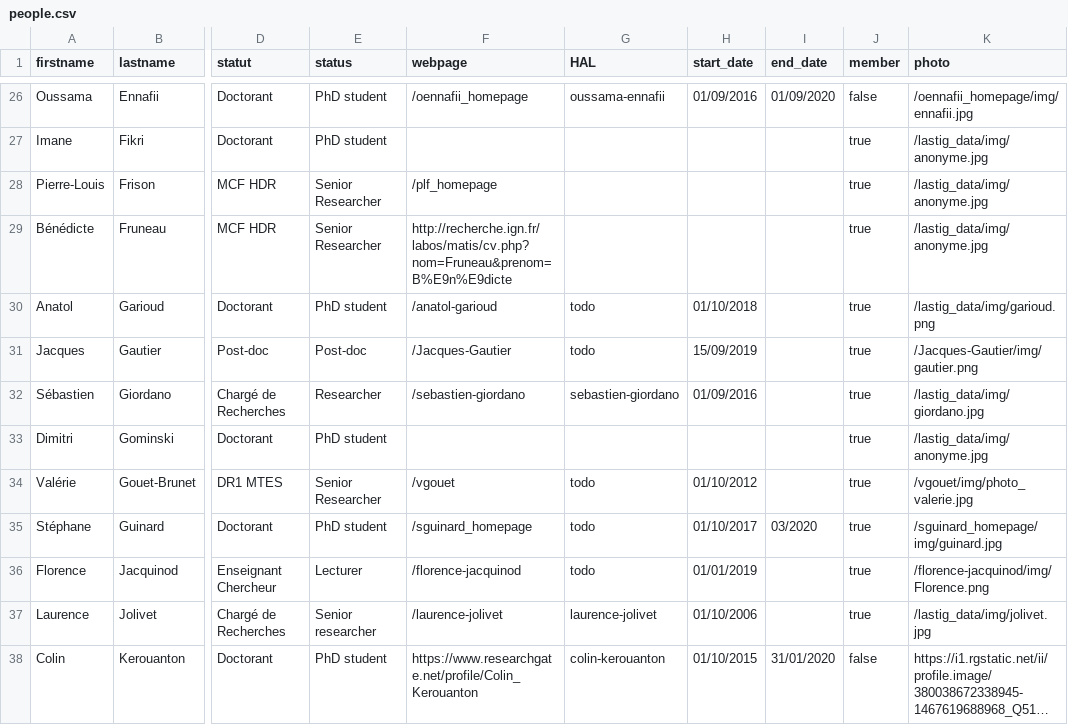
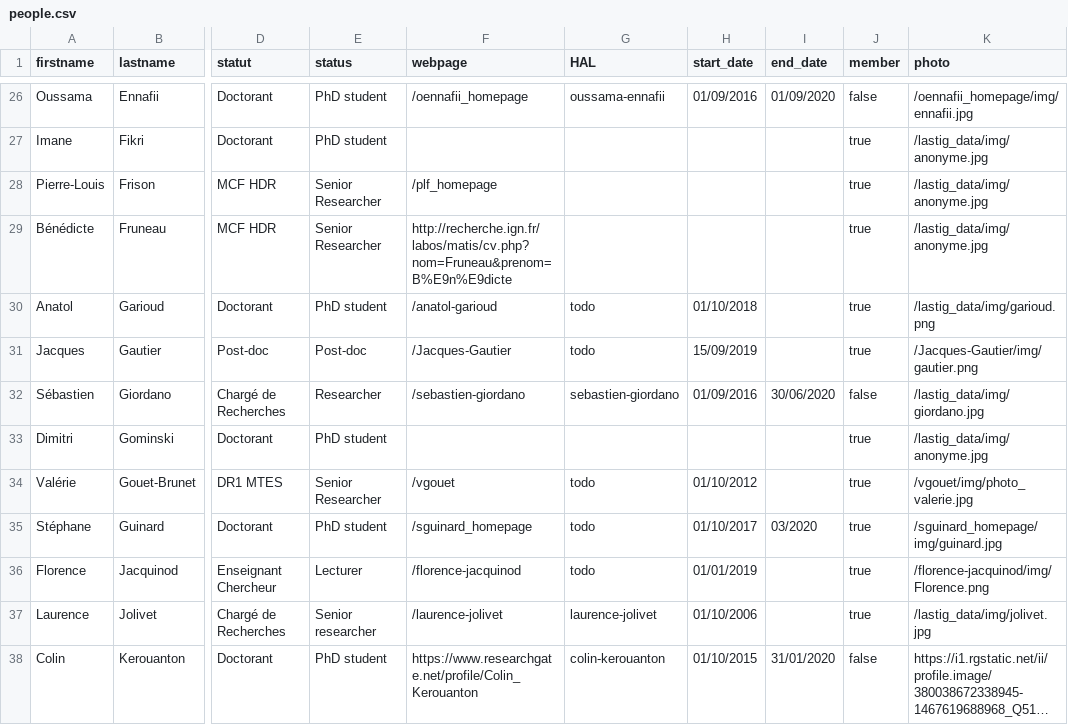
Before and after one commit to umrlastig/lastig_data, a CSV file: people.csv, drawn as a sheet; only a part is shown, gaps mark what is left out; long unchanged cells end in …; the diff names each change by its address in the sheet, - before the commit and + after, or states it on an @@ line.

Commit message:
Update people.csv

```diff
--- a/people.csv
+++ b/people.csv
-I32 (end_date): (empty)
+I32 (end_date): 30/06/2020
-J32 (member): true
+J32 (member): false
```
